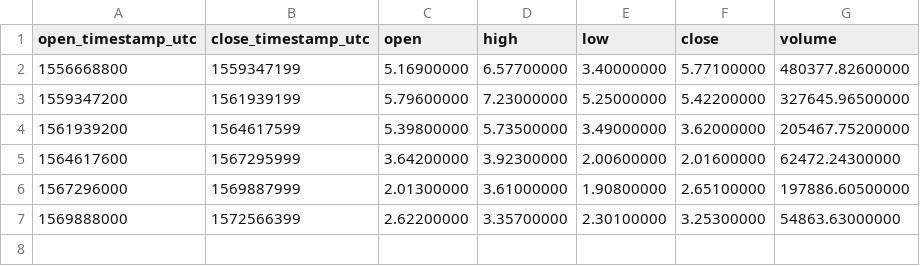
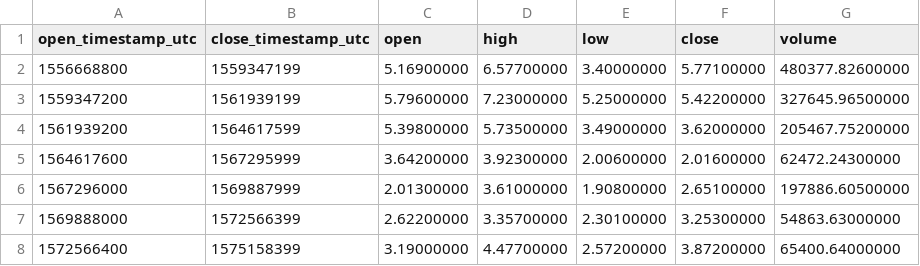
Before and after one commit to cryptobigbro/binance-ATOMTUSD, a CSV file: binance-ATOMTUSD-1M.csv, drawn as a sheet.

```diff
--- a/binance-ATOMTUSD-1M.csv
+++ b/binance-ATOMTUSD-1M.csv
@@ -7 +7,2 @@ open_timestamp_utc,close_timestamp_utc,open,high,low,close,volume
 1569888000,1572566399,2.62200000,3.35700000,2.30100000,3.25300000,54863.63000000
+1572566400,1575158399,3.19000000,4.47700000,2.57200000,3.87200000,65400.64000000
```
Also changed, not shown: binance-ATOMTUSD-1d.csv, binance-ATOMTUSD-1h.csv.
